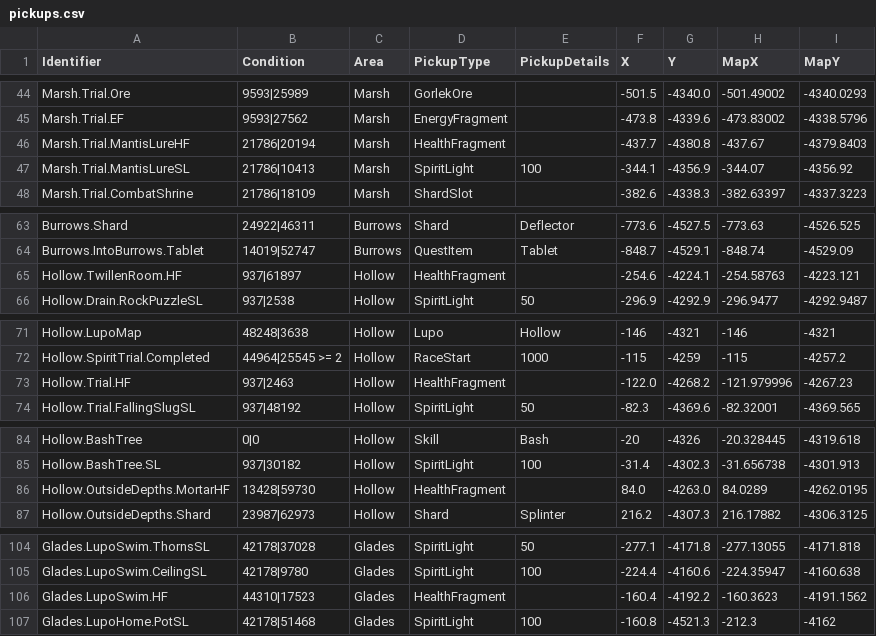
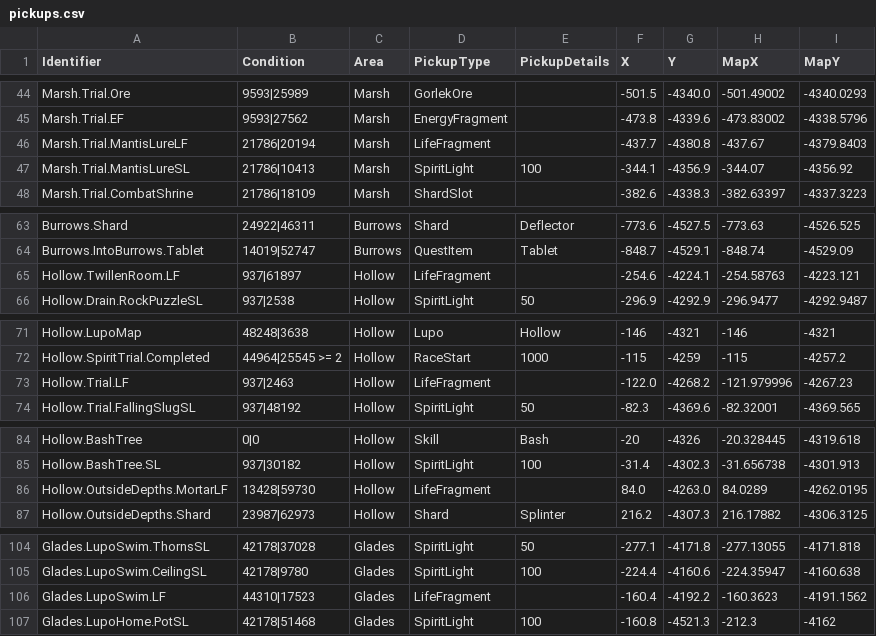
Before and after one commit to ori-community/wotw-seedgen, a CSV file: assets/logic/pickups.csv, drawn as a sheet; only a part is shown, gaps mark what is left out; the diff covers the shown part only.

Commit message:
finish health -> life

```diff
--- a/assets/logic/pickups.csv
+++ b/assets/logic/pickups.csv
@@ -45,3 +45,3 @@ Marsh.Trial.Ore, 9593|25989, Marsh, GorlekOre, , -501.5, -4340.0, -501.49002, -4
 Marsh.Trial.EF, 9593|27562, Marsh, EnergyFragment, , -473.8, -4339.6, -473.83002, -4338.5796
-Marsh.Trial.MantisLureHF, 21786|20194, Marsh, HealthFragment, , -437.7, -4380.8, -437.67, -4379.8403
+Marsh.Trial.MantisLureLF, 21786|20194, Marsh, LifeFragment, , -437.7, -4380.8, -437.67, -4379.8403
 Marsh.Trial.MantisLureSL, 21786|10413, Marsh, SpiritLight, 100, -344.1, -4356.9, -344.07, -4356.92
@@ -64,3 +64,3 @@ Burrows.Shard, 24922|46311, Burrows, Shard, Deflector, -773.6, -4527.5, -773.63,
 Burrows.IntoBurrows.Tablet, 14019|52747, Burrows, QuestItem, Tablet, -848.7, -4529.1, -848.74, -4529.09
-Hollow.TwillenRoom.HF, 937|61897, Hollow, HealthFragment, , -254.6, -4224.1, -254.58763, -4223.121
+Hollow.TwillenRoom.LF, 937|61897, Hollow, LifeFragment, , -254.6, -4224.1, -254.58763, -4223.121
 Hollow.Drain.RockPuzzleSL, 937|2538, Hollow, SpiritLight, 50, -296.9, -4292.9, -296.9477, -4292.9487
@@ -72,3 +72,3 @@ Hollow.LupoMap, 48248|3638, Hollow, Lupo, Hollow, -146, -4321, -146, -4321
 Hollow.SpiritTrial.Completed, 44964|25545 >= 2, Hollow, RaceStart, 1000, -115, -4259, -115, -4257.2
-Hollow.Trial.HF, 937|2463, Hollow, HealthFragment, , -122.0, -4268.2, -121.979996, -4267.23
+Hollow.Trial.LF, 937|2463, Hollow, LifeFragment, , -122.0, -4268.2, -121.979996, -4267.23
 Hollow.Trial.FallingSlugSL, 937|48192, Hollow, SpiritLight, 50, -82.3, -4369.6, -82.32001, -4369.565
@@ -85,3 +85,3 @@ Hollow.BashTree, 0|0, Hollow, Skill, Bash, -20, -4326, -20.328445, -4319.618
 Hollow.BashTree.SL, 937|30182, Hollow, SpiritLight, 100, -31.4, -4302.3, -31.656738, -4301.913
-Hollow.OutsideDepths.MortarHF, 13428|59730, Hollow, HealthFragment, , 84.0, -4263.0, 84.0289, -4262.0195
+Hollow.OutsideDepths.MortarLF, 13428|59730, Hollow, LifeFragment, , 84.0, -4263.0, 84.0289, -4262.0195
 Hollow.OutsideDepths.Shard, 23987|62973, Hollow, Shard, Splinter, 216.2, -4307.3, 216.17882, -4306.3125
@@ -105,3 +105,3 @@ Glades.LupoSwim.ThornsSL, 42178|37028, Glades, SpiritLight, 50, -277.1, -4171.8,
 Glades.LupoSwim.CeilingSL, 42178|9780, Glades, SpiritLight, 100, -224.4, -4160.6, -224.35947, -4160.638
-Glades.LupoSwim.HF, 44310|17523, Glades, HealthFragment, , -160.4, -4192.2, -160.3623, -4191.1562
+Glades.LupoSwim.LF, 44310|17523, Glades, LifeFragment, , -160.4, -4192.2, -160.3623, -4191.1562
 Glades.LupoHome.PotSL, 42178|51468, Glades, SpiritLight, 100, -160.8, -4521.3, -212.3, -4162
```
Also changed, not shown: 38 edited cells elsewhere in this file, 43 other files.
